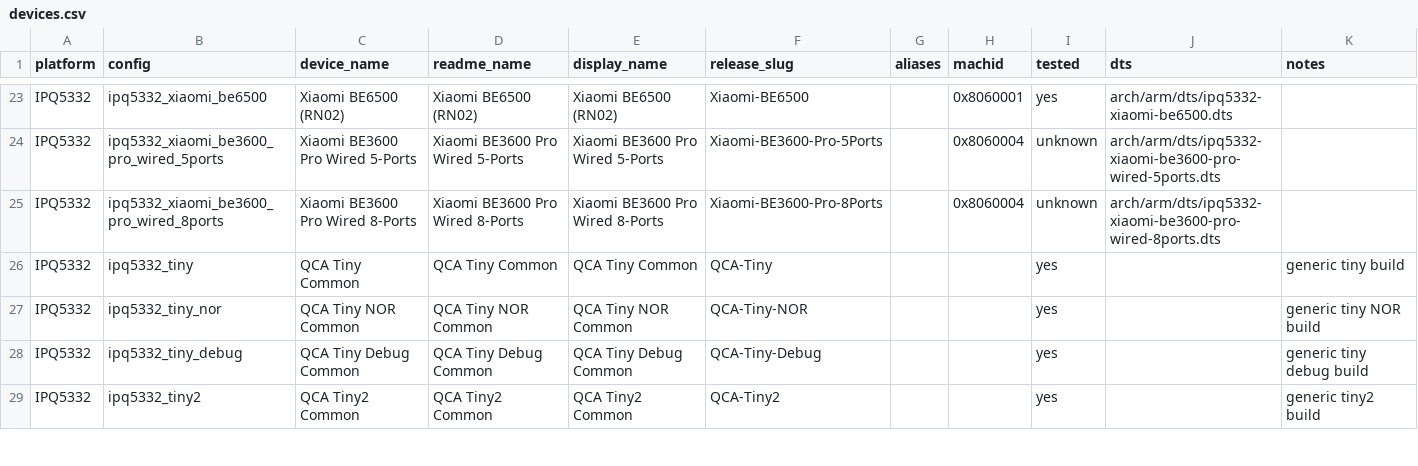
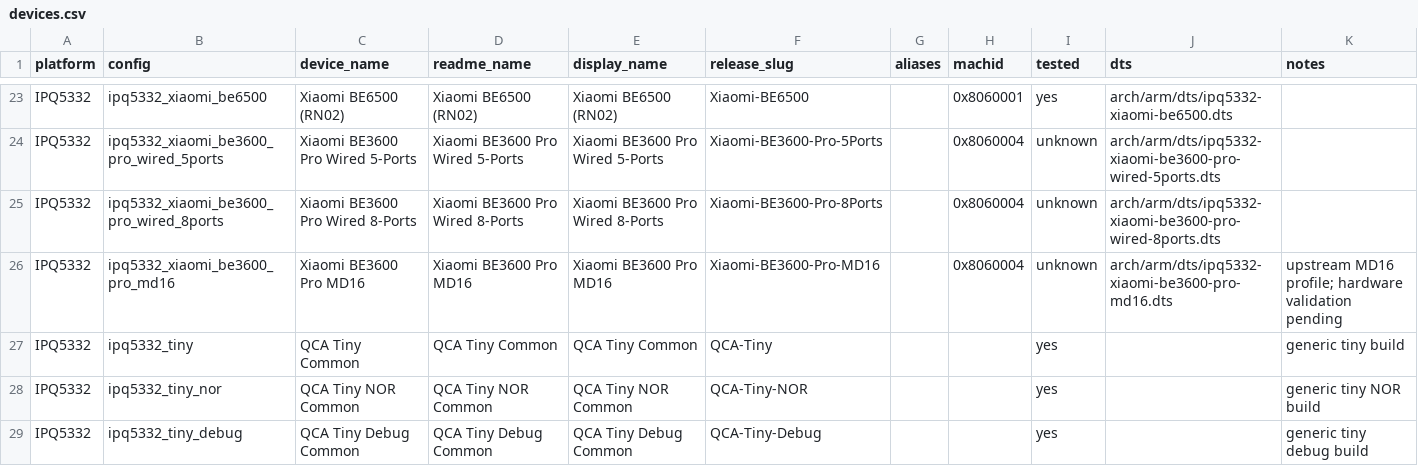
Before and after one commit to osGex0o0II/ResQBoot, a CSV file: docs/devices.csv, drawn as a sheet; only a part is shown, gaps mark what is left out; the shorter side is filled out with more unchanged rows.

Commit message:
feat: sync W25N01KW NAND and Xiaomi BE3600 Pro MD16

```diff
--- a/docs/devices.csv
+++ b/docs/devices.csv
@@ -25,2 +25,3 @@ IPQ5332,ipq5332_xiaomi_be3600_pro_wired_5ports,Xiaomi BE3600 Pro Wired 5-Ports,X
 IPQ5332,ipq5332_xiaomi_be3600_pro_wired_8ports,Xiaomi BE3600 Pro Wired 8-Ports,Xiaomi BE3600 Pro Wired 8-Ports,Xiaomi BE3600 Pro Wired 8-Ports,Xiaomi-BE3600-Pro-8Ports,,0x8060004,unknown,arch/arm/dts/ipq5332-xiaomi-be3600-pro-wired-8ports.dts,
+IPQ5332,ipq5332_xiaomi_be3600_pro_md16,Xiaomi BE3600 Pro MD16,Xiaomi BE3600 Pro MD16,Xiaomi BE3600 Pro MD16,Xiaomi-BE3600-Pro-MD16,,0x8060004,unknown,arch/arm/dts/ipq5332-xiaomi-be3600-pro-md16.dts,upstream MD16 profile; hardware validation pending
 IPQ5332,ipq5332_tiny,QCA Tiny Common,QCA Tiny Common,QCA Tiny Common,QCA-Tiny,,,yes,,generic tiny build
```
Also changed, not shown: 6 other files.
